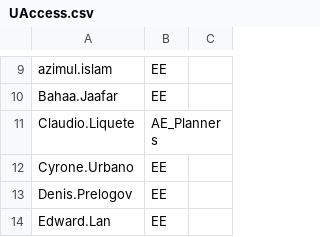
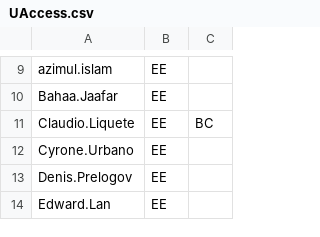
Before and after one commit to Ash-IPRANOps/Ash-IPRANOps.github.io, a CSV file: UAccess.csv, drawn as a sheet; only a part is shown, gaps mark what is left out.

Commit message:
Update UAccess.csv

```diff
--- a/UAccess.csv
+++ b/UAccess.csv
@@ -10,3 +10,3 @@ azimul.islam,EE,
 Bahaa.Jaafar,EE,
-Claudio.Liquete,AE_Planners,
+Claudio.Liquete,EE,BC
 Cyrone.Urbano,EE,
```
